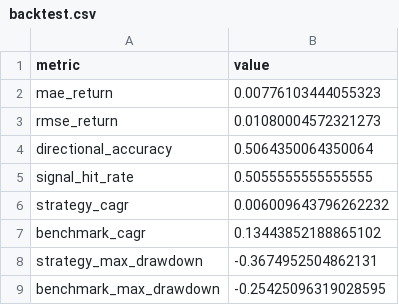
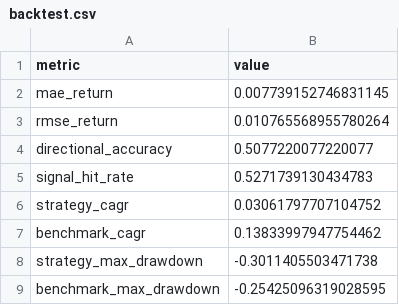
Before and after one commit to rbarrios815/rfup-public-market-signal-lab, a CSV file: docs/data/backtest.csv, drawn as a sheet.

```diff
--- a/docs/data/backtest.csv
+++ b/docs/data/backtest.csv
@@ -1,9 +1,9 @@
 metric,value
-mae_return,0.00776103444055323
-rmse_return,0.01080004572321273
-directional_accuracy,0.5064350064350064
-signal_hit_rate,0.5055555555555555
-strategy_cagr,0.006009643796262232
-benchmark_cagr,0.13443852188865102
-strategy_max_drawdown,-0.3674952504862131
+mae_return,0.007739152746831145
+rmse_return,0.010765568955780264
+directional_accuracy,0.5077220077220077
+signal_hit_rate,0.5271739130434783
+strategy_cagr,0.03061797707104752
+benchmark_cagr,0.13833997947754462
+strategy_max_drawdown,-0.3011405503471738
 benchmark_max_drawdown,-0.25425096319028595
```
Also changed, not shown: docs/data/ablation.csv, docs/data/benchmarks.csv, 5 other files.
